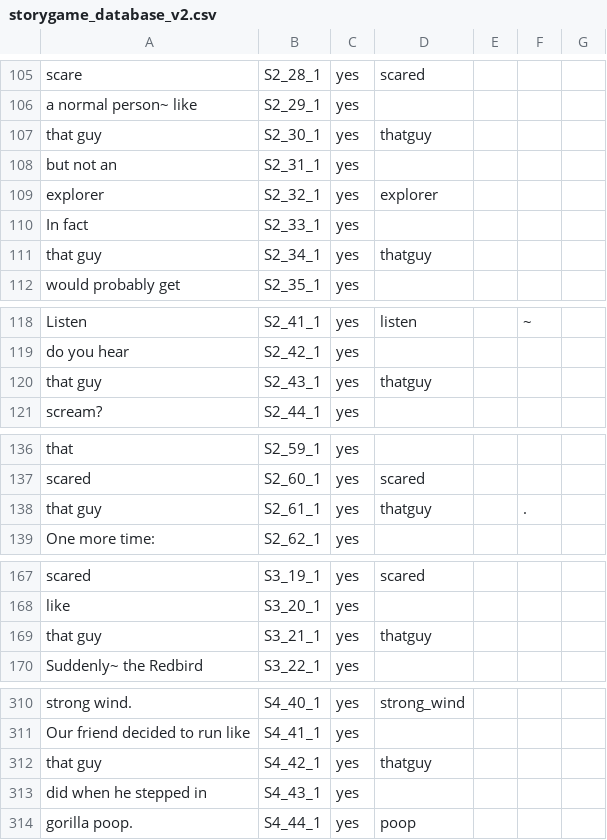
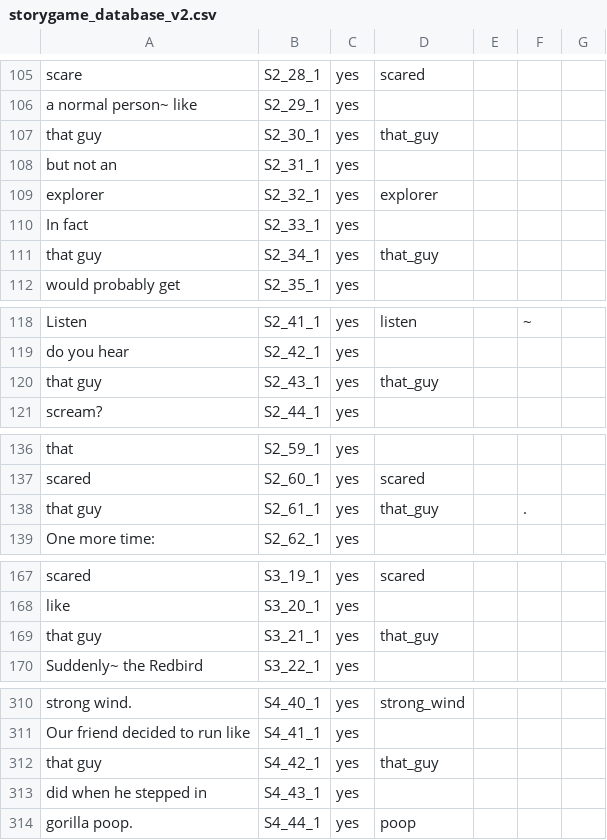
Before and after one commit to redbirdlearningdev1/Alula-Jungle, a CSV file: JungleGame/Assets/Resources/CSV_folder/storygame_database_v2.csv, drawn as a sheet; only a part is shown, gaps mark what is left out.

```diff
--- a/JungleGame/Assets/Resources/CSV_folder/storygame_database_v2.csv
+++ b/JungleGame/Assets/Resources/CSV_folder/storygame_database_v2.csv
@@ -106,3 +106,3 @@ scare,S2_28_1,yes,scared,,,
 a normal person~ like,S2_29_1,yes,,,,
-that guy,S2_30_1,yes,thatguy,,,
+that guy,S2_30_1,yes,that_guy,,,
 but not an,S2_31_1,yes,,,,
@@ -110,3 +110,3 @@ explorer,S2_32_1,yes,explorer,,,
 In fact,S2_33_1,yes,,,,
-that guy,S2_34_1,yes,thatguy,,,
+that guy,S2_34_1,yes,that_guy,,,
 would probably get,S2_35_1,yes,,,,
@@ -119,3 +119,3 @@ Listen,S2_41_1,yes,listen,,~,
 do you hear,S2_42_1,yes,,,,
-that guy,S2_43_1,yes,thatguy,,,
+that guy,S2_43_1,yes,that_guy,,,
 scream?,S2_44_1,yes,,,,
@@ -137,3 +137,3 @@ that,S2_59_1,yes,,,,
 scared,S2_60_1,yes,scared,,,
-that guy,S2_61_1,yes,thatguy,,.,
+that guy,S2_61_1,yes,that_guy,,.,
 One more time:,S2_62_1,yes,,,,
@@ -168,3 +168,3 @@ scared,S3_19_1,yes,scared,,,
 like,S3_20_1,yes,,,,
-that guy,S3_21_1,yes,thatguy,,,
+that guy,S3_21_1,yes,that_guy,,,
 Suddenly~ the Redbird ,S3_22_1,yes,,,,
@@ -311,3 +311,3 @@ strong wind.,S4_40_1,yes,strong_wind,,,
 Our friend decided to run like,S4_41_1,yes,,,,
-that guy,S4_42_1,yes,thatguy,,,
+that guy,S4_42_1,yes,that_guy,,,
 did when he stepped in,S4_43_1,yes,,,,
```
Also changed, not shown: 48 other files.
